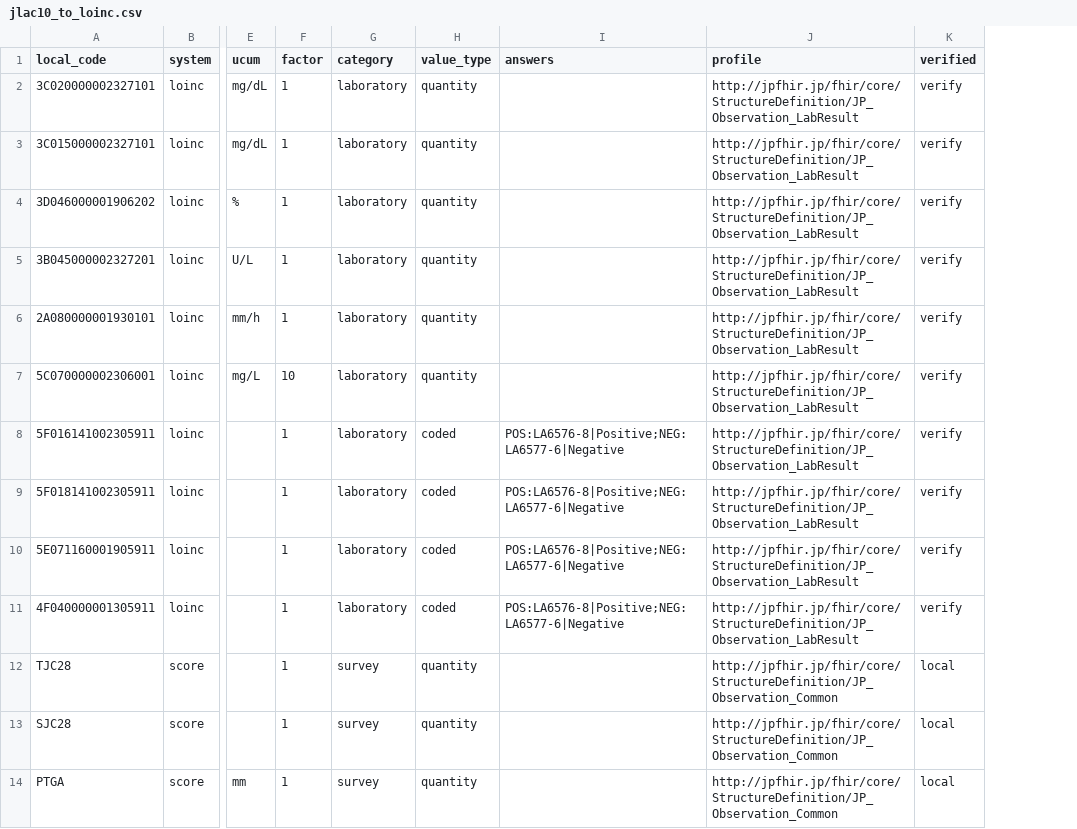
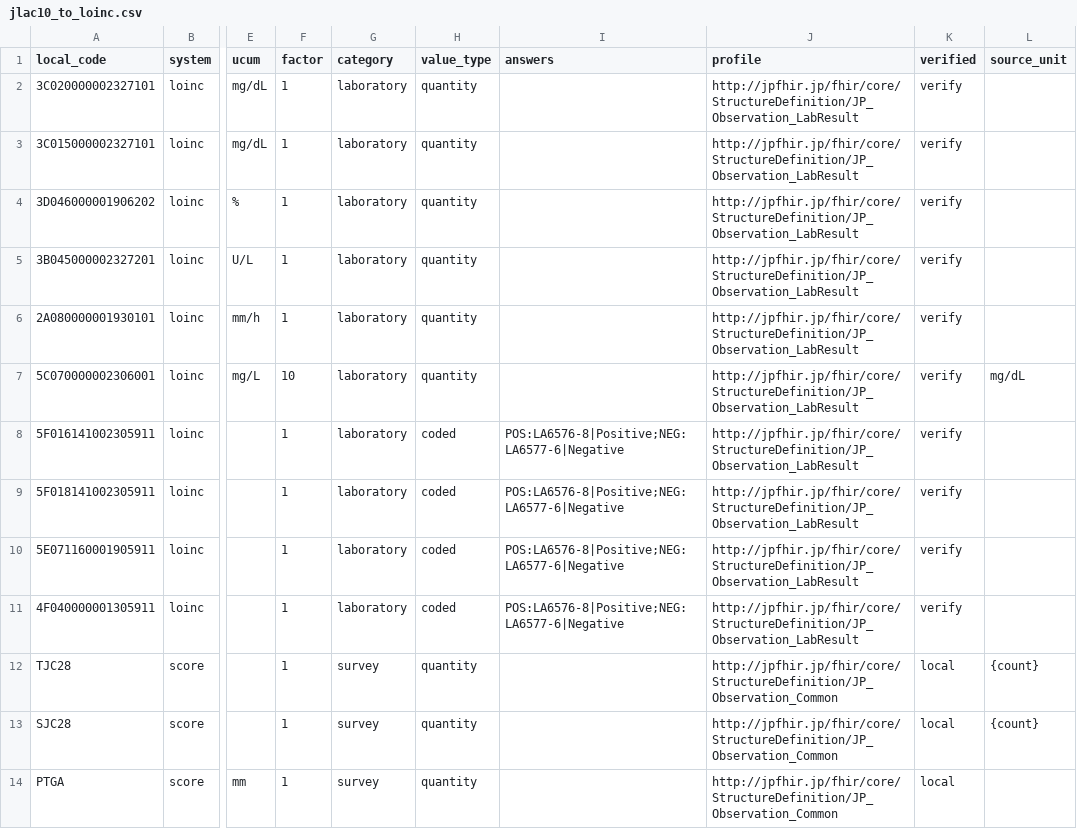
Before and after one commit to zandis/Auto-GPT, a CSV file: trialbox/services/adapter/mapping/jp_core/jlac10_to_loinc.csv, drawn as a sheet; only a part is shown, gaps mark what is left out; the diff names each change by its address in the sheet, - before the commit and + after, or states it on an @@ line.

```diff
--- a/trialbox/services/adapter/mapping/jp_core/jlac10_to_loinc.csv
+++ b/trialbox/services/adapter/mapping/jp_core/jlac10_to_loinc.csv
+column L (source_unit), rows 7-13: mg/dL |  |  |  |  | {count} | {count}
```
Also changed, not shown: trialbox/services/adapter/mapping/tw_core/lab_local_to_loinc.csv, 15 other files.
